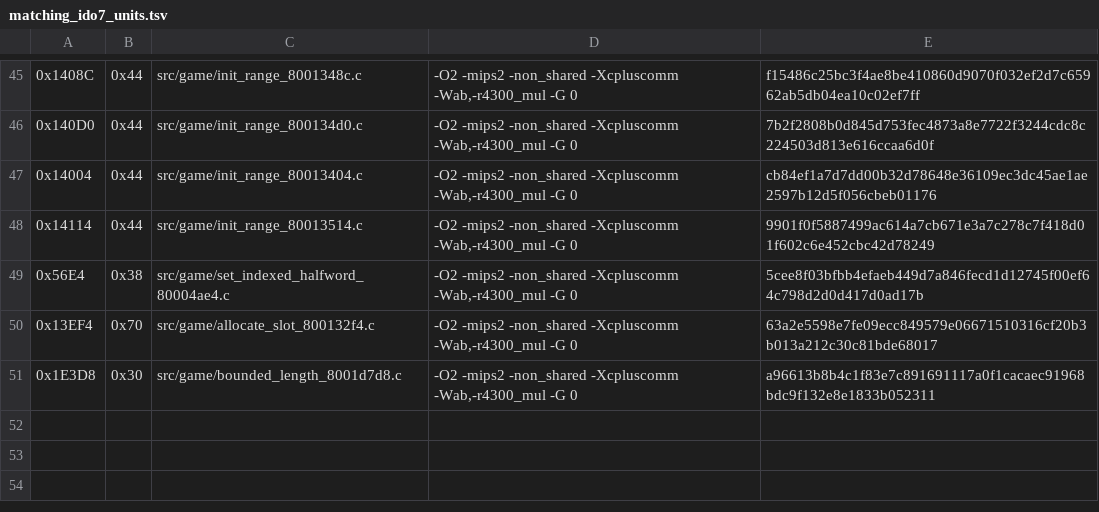
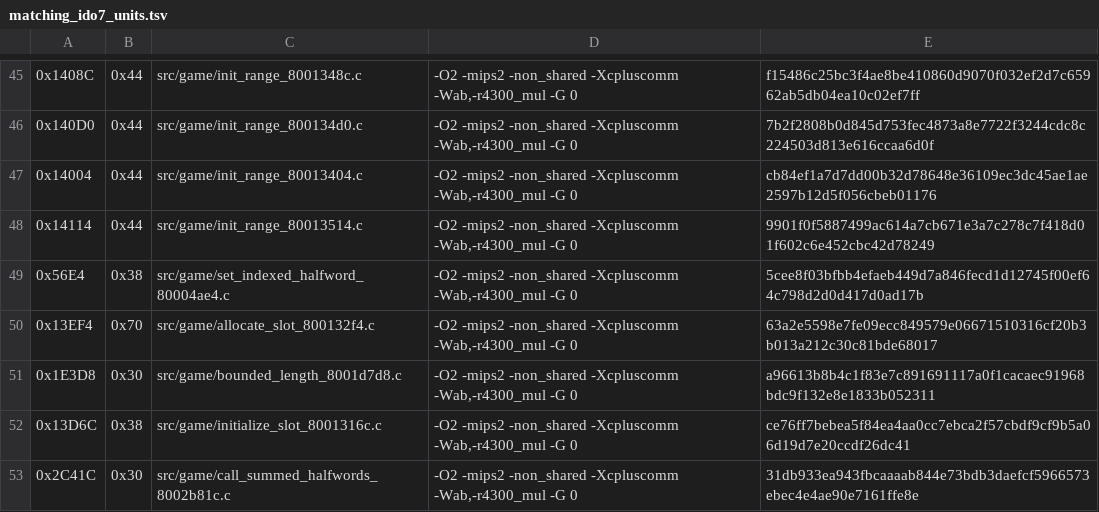
Before and after one commit to TheGh0stShip/Nagano-Winter-Olympics-98-N64, a TSV file: config/us/matching_ido7_units.tsv, drawn as a sheet; only a part is shown, gaps mark what is left out; the diff names each change by its address in the sheet, - before the commit and + after, or states it on an @@ line.

```diff
--- a/config/us/matching_ido7_units.tsv
+++ b/config/us/matching_ido7_units.tsv
+row 52: 0x13D6C | 0x38 | src/game/initialize_slot_8001316c.c | -O2 -mips2 -non_shared -Xcpluscomm -Wab,-r4300_mul -G 0 | ce76ff7bebea5f84ea4aa0cc7ebca2f57cbdf9cf9b5a06d19d7e20ccdf26dc41
+row 53: 0x2C41C | 0x30 | src/game/call_summed_halfwords_8002b81c.c | -O2 -mips2 -non_shared -Xcpluscomm -Wab,-r4300_mul -G 0 | 31db933ea943fbcaaaab844e73bdb3daefcf5966573ebec4e4ae90e7161ffe8e
```
Also changed, not shown: config/us/matching_ido_units.tsv, 10 other files.
